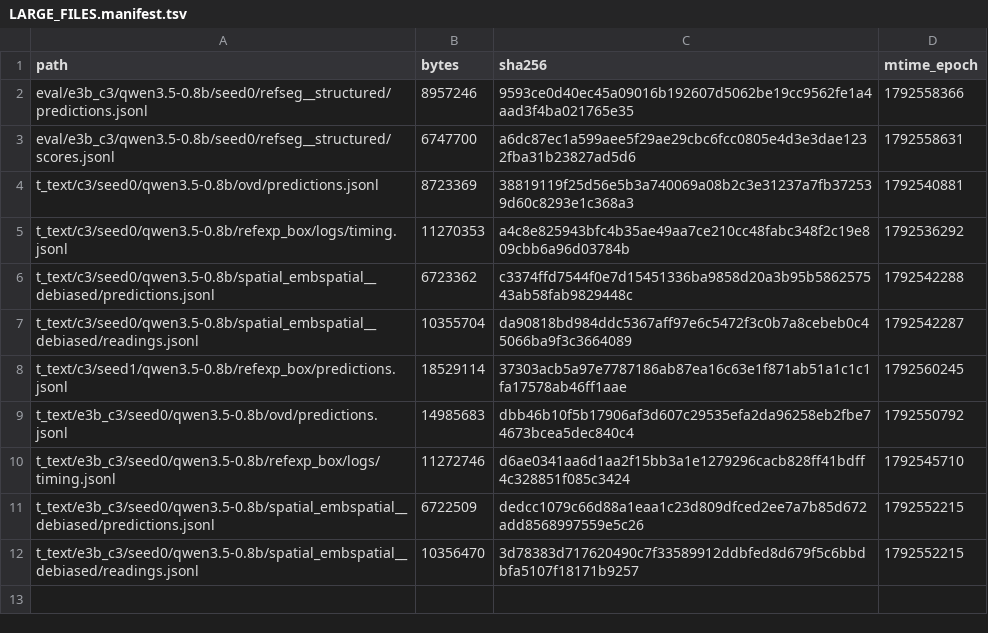
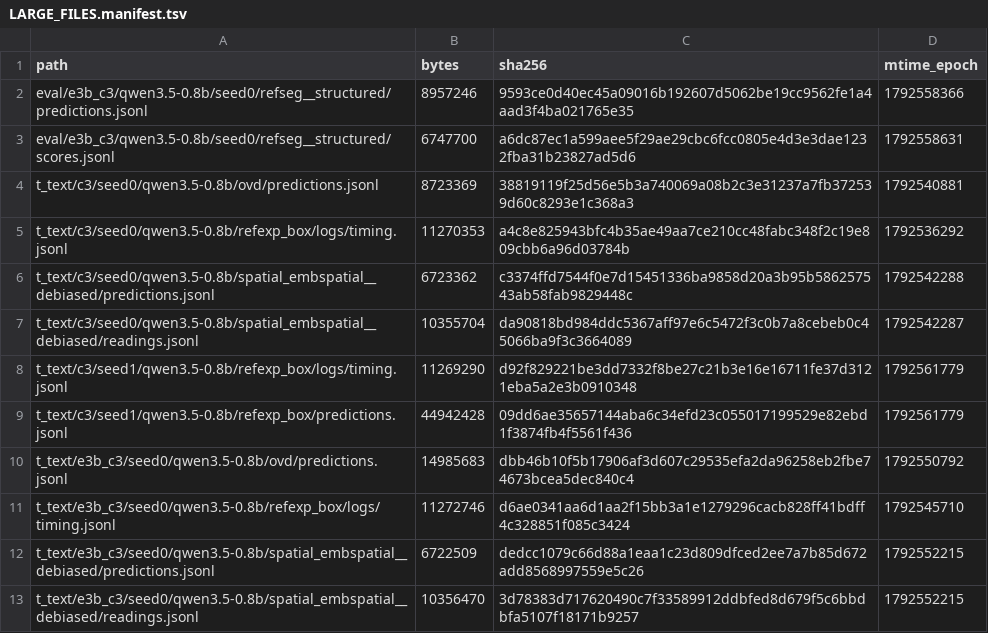
Before and after one commit to junli-gong/vision-internalization, a TSV file: experiments/E3/0054_r128_eval_hpcgpu07/LARGE_FILES.manifest.tsv, drawn as a sheet.

```diff
--- a/experiments/E3/0054_r128_eval_hpcgpu07/LARGE_FILES.manifest.tsv
+++ b/experiments/E3/0054_r128_eval_hpcgpu07/LARGE_FILES.manifest.tsv
@@ -7,3 +7,4 @@ t_text/c3/seed0/qwen3.5-0.8b/spatial_embspatial__debiased/predictions.jsonl	6723
 t_text/c3/seed0/qwen3.5-0.8b/spatial_embspatial__debiased/readings.jsonl	10355704	da90818bd984ddc5367aff97e6c5472f3c0b7a8cebeb0c45066ba9f3c3664089	1792542287
-t_text/c3/seed1/qwen3.5-0.8b/refexp_box/predictions.jsonl	18529114	37303acb5a97e7787186ab87ea16c63e1f871ab51a1c1c1fa17578ab46ff1aae	1792560245
+t_text/c3/seed1/qwen3.5-0.8b/refexp_box/logs/timing.jsonl	11269290	d92f829221be3dd7332f8be27c21b3e16e16711fe37d3121eba5a2e3b0910348	1792561779
+t_text/c3/seed1/qwen3.5-0.8b/refexp_box/predictions.jsonl	44942428	09dd6ae35657144aba6c34efd23c055017199529e82ebd1f3874fb4f5561f436	1792561779
 t_text/e3b_c3/seed0/qwen3.5-0.8b/ovd/predictions.jsonl	14985683	dbb46b10f5b17906af3d607c29535efa2da96258eb2fbe74673bcea5dec840c4	1792550792
```
Also changed, not shown: 11 other files.
